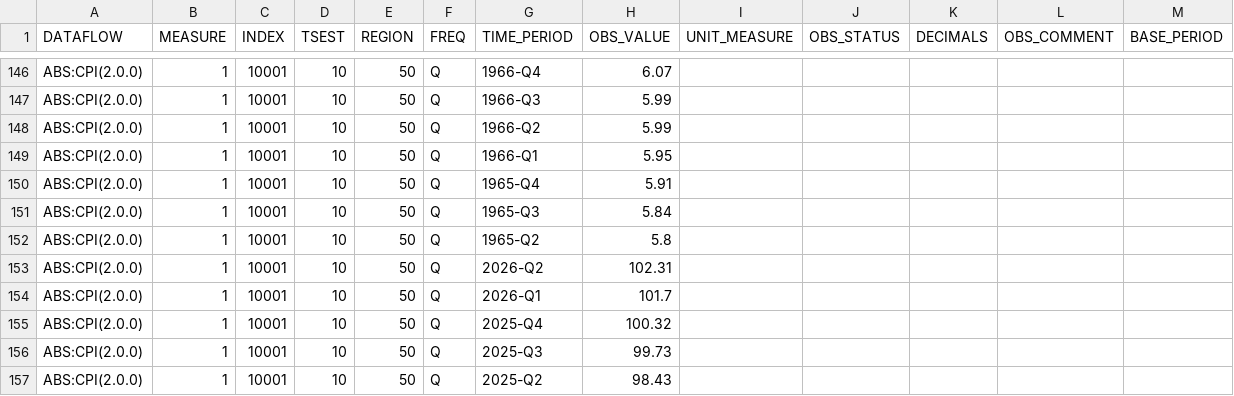
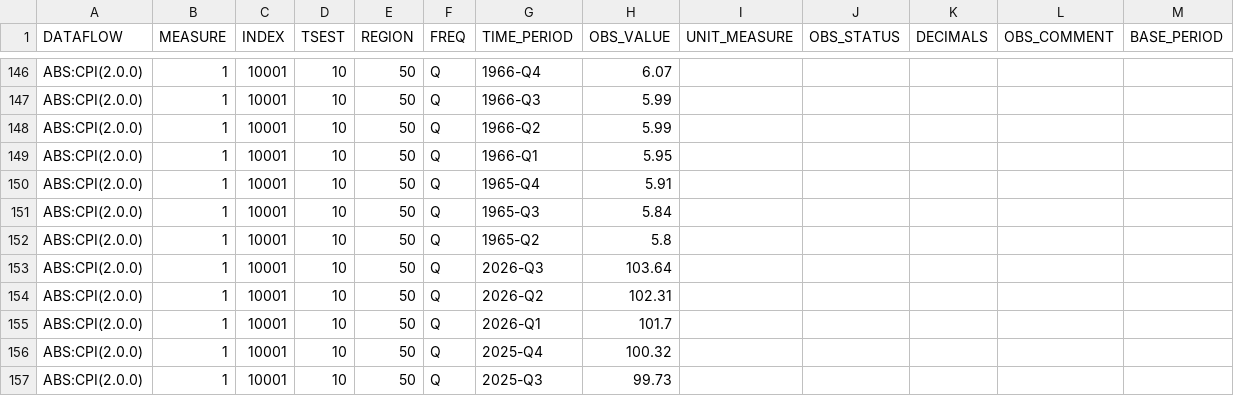
Before and after one commit to x-byrne/AusAbund, a CSV file: data/cpi/cpi.csv, drawn as a sheet; only a part is shown, gaps mark what is left out; the shorter side is filled out with more unchanged rows; the diff names each change by its address in the sheet, - before the commit and + after, or states it on an @@ line.

```diff
--- a/data/cpi/cpi.csv
+++ b/data/cpi/cpi.csv
+row 153: ABS:CPI(2.0.0) | 1 | 10001 | 10 | 50 | Q | 2026-Q3 | 103.64
```
Also changed, not shown: data/cpigroups/cpigroups.csv, data/cpihousing/cpihousing.csv, 9 other files.
